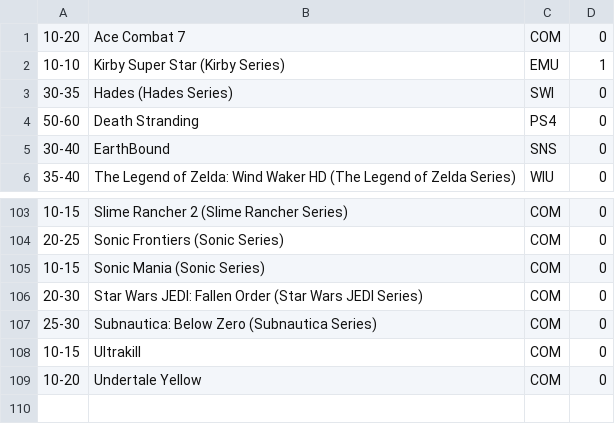
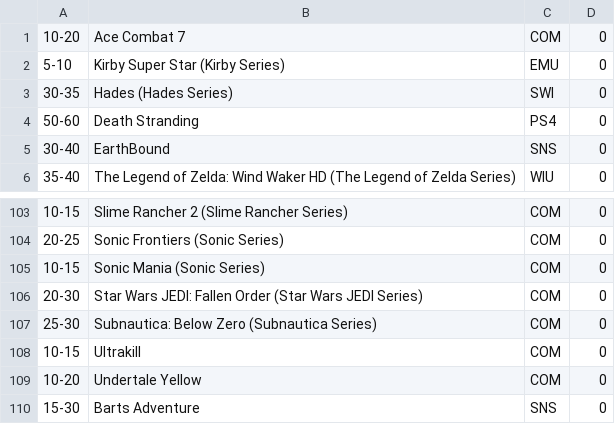
Before and after one commit to WaffleFX/Game-Backlog, a CSV file: newTempGames.csv, drawn as a sheet; only a part is shown, gaps mark what is left out.

Commit message:
Can now edit list of games. Stress testing required.

```diff
--- a/newTempGames.csv
+++ b/newTempGames.csv
@@ -1,3 +1,3 @@
 10-20,Ace Combat 7,COM,0
-10-10,Kirby Super Star (Kirby Series),EMU,1
+5-10,Kirby Super Star (Kirby Series),EMU,0
 30-35,Hades (Hades Series),SWI,0
@@ -109 +109,2 @@
 10-20,Undertale Yellow,COM,0
+15-30,Barts Adventure,SNS,0
```
Also changed, not shown: 2 other files.
